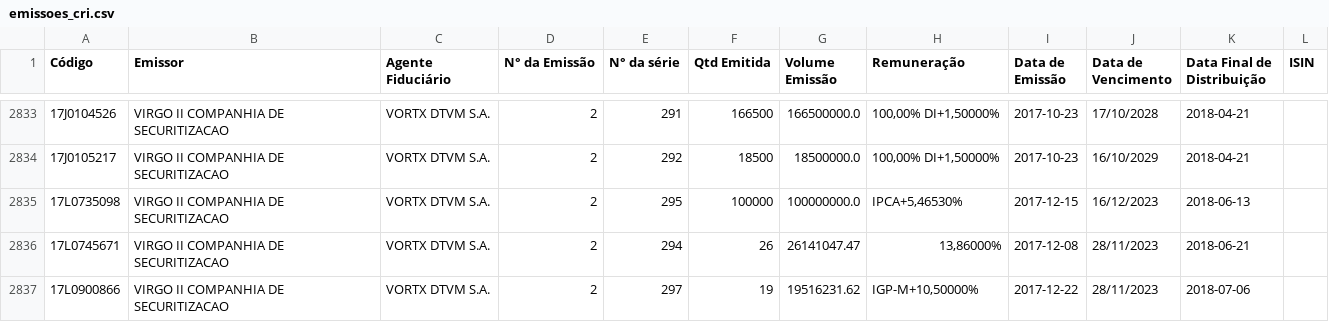
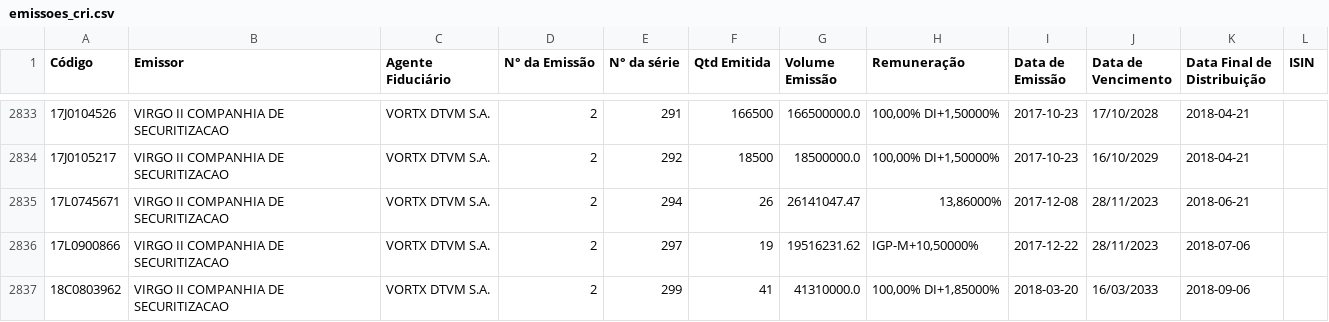
Before and after one commit to moderfla/scraper_cri_cetip, a CSV file: emissoes_cri.csv, drawn as a sheet; only a part is shown, gaps mark what is left out; the shorter side is filled out with more unchanged rows.

```diff
--- a/emissoes_cri.csv
+++ b/emissoes_cri.csv
@@ -2834,3 +2834,2 @@ Código,Emissor,Agente Fiduciário,N° da Emissão,N° da série,Qtd Emitida,Vol
 17J0105217,VIRGO II COMPANHIA DE SECURITIZACAO,VORTX DTVM S.A.,2,292,18500,18500000.0,"100,00%  DI+1,50000%",2017-10-23,16/10/2029,2018-04-21,
-17L0735098,VIRGO II COMPANHIA DE SECURITIZACAO,VORTX DTVM S.A.,2,295,100000,100000000.0,"IPCA+5,46530%",2017-12-15,16/12/2023,2018-06-13,
 17L0745671,VIRGO II COMPANHIA DE SECURITIZACAO,VORTX DTVM S.A.,2,294,26,26141047.47,"13,86000%",2017-12-08,28/11/2023,2018-06-21,
```
Also changed, not shown: 1 other file.
